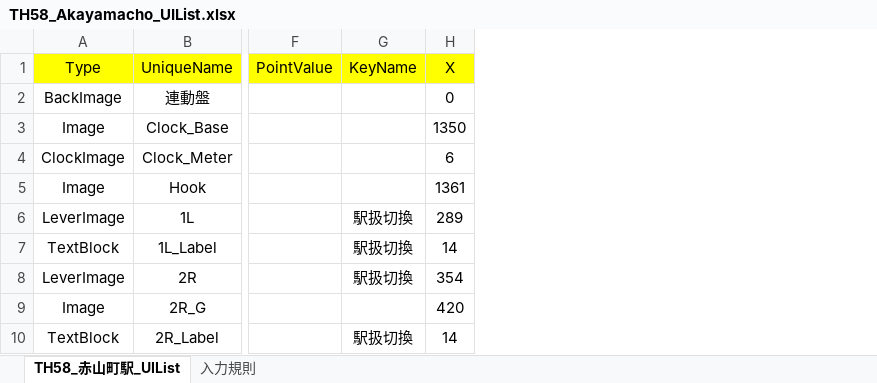
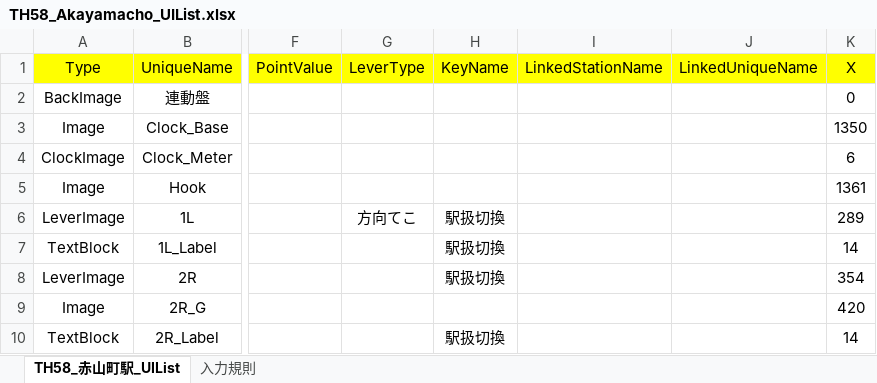
Before and after one commit to suine97/TatehamaInterlockingConsole, an Excel workbook: exe/TSV/Excel/TH58_Akayamacho_UIList.xlsx, sheet TH58_赤山町駅_UIList, drawn as a sheet; only a part is shown, gaps mark what is left out; values as stored, in another font and other column widths than the file's, no borders; the diff names each change by its address in the sheet, - before the commit and + after, or states it on an @@ line.

```diff
--- a/exe/TSV/Excel/TH58_Akayamacho_UIList.xlsx (sheet TH58_赤山町駅_UIList)
+++ b/exe/TSV/Excel/TH58_Akayamacho_UIList.xlsx (sheet TH58_赤山町駅_UIList)
+column G (LeverType), row 6: 方向てこ
+column I (LinkedStationName), empty
+column J (LinkedUniqueName), empty
```
Also changed, not shown: formulas that keep their value, exe/TSV/Excel/TH65_Daidoji_UIList.xlsx, exe/TSV/Excel/TH66_Enohara-Inspection-Indicater_UIList.xlsx, 45 other files.
